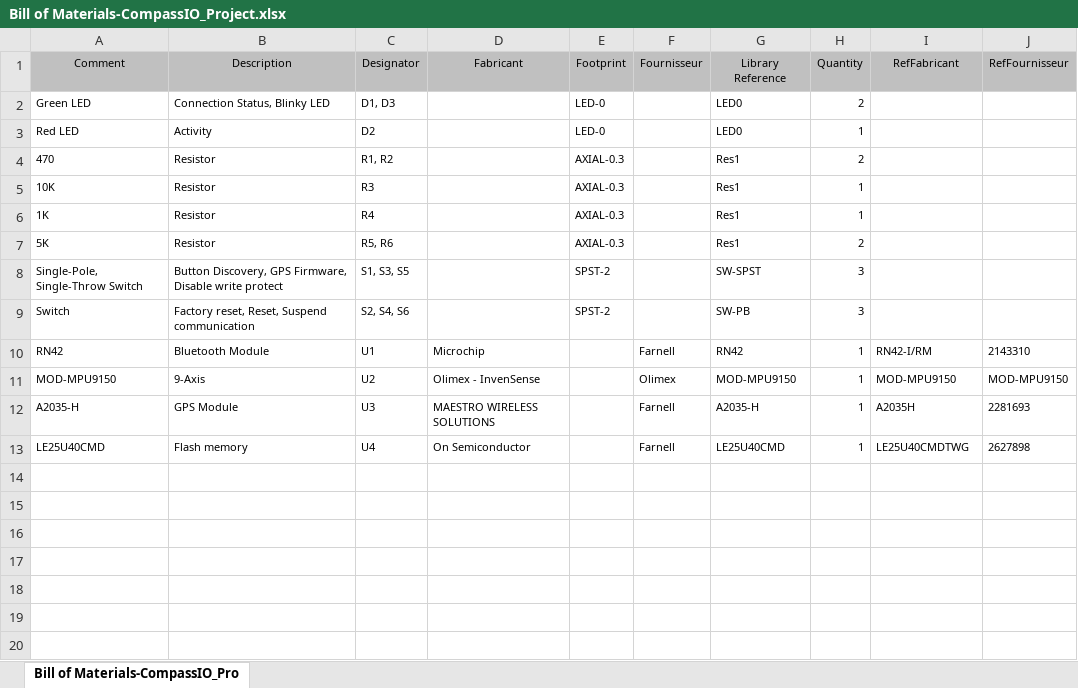
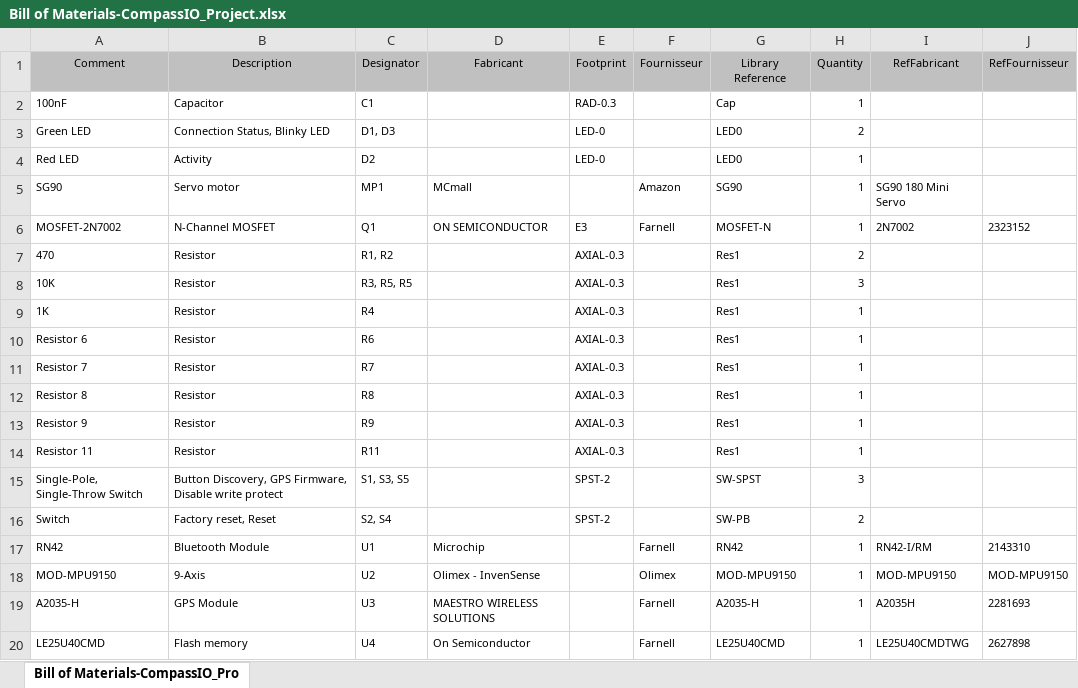
Before and after one commit to fherbine/Electronic_project, an Excel workbook: hardware/CompassIO_Project/Project Outputs for CompassIO_Project/BOM/Bill of Materials-CompassIO_Project.xlsx, sheet Bill of Materials-CompassIO_Pro, drawn as a sheet; values as stored, in another font and other column widths than the file's, no borders; addresses are those after the commit; the diff names each change by its address in the sheet, - before the commit and + after, or states it on an @@ line.

Commit message:
feat: Update schematics, add mosfet, led ref

```diff
--- a/hardware/CompassIO_Project/Project Outputs for CompassIO_Project/BOM/Bill of Materials-CompassIO_Project.xlsx (sheet Bill of Materials-CompassIO_Pro)
+++ b/hardware/CompassIO_Project/Project Outputs for CompassIO_Project/BOM/Bill of Materials-CompassIO_Project.xlsx (sheet Bill of Materials-CompassIO_Pro)
+row 2: 100nF | Capacitor | C1 |  | RAD-0.3 |  | Cap | 1
+row 5: SG90 | Servo motor | MP1 | MCmall |  | Amazon | SG90 | 1 | SG90 180 Mini Servo
+row 6: MOSFET-2N7002 | N-Channel MOSFET | Q1 | ON SEMICONDUCTOR | E3 | Farnell | MOSFET-N | 1 | 2N7002 | 2323152
-C8 (Designator): R3
+C8 (Designator): R3, R5, R5
-H8 (Quantity): 1
+H8 (Quantity): 3
-A10 (Comment): 5K
+A10 (Comment): Resistor 6
-C10 (Designator): R5, R6
+C10 (Designator): R6
-H10 (Quantity): 2
+H10 (Quantity): 1
+row 11: Resistor 7 | Resistor | R7 |  | AXIAL-0.3 |  | Res1 | 1
+row 12: Resistor 8 | Resistor | R8 |  | AXIAL-0.3 |  | Res1 | 1
+row 13: Resistor 9 | Resistor | R9 |  | AXIAL-0.3 |  | Res1 | 1
+row 14: Resistor 11 | Resistor | R11 |  | AXIAL-0.3 |  | Res1 | 1
-B16 (Description): Factory reset, Reset, Suspend communication
+B16 (Description): Factory reset, Reset
-C16 (Designator): S2, S4, S6
+C16 (Designator): S2, S4
-H16 (Quantity): 3
+H16 (Quantity): 2
```
Also changed, not shown: 48 other files.
